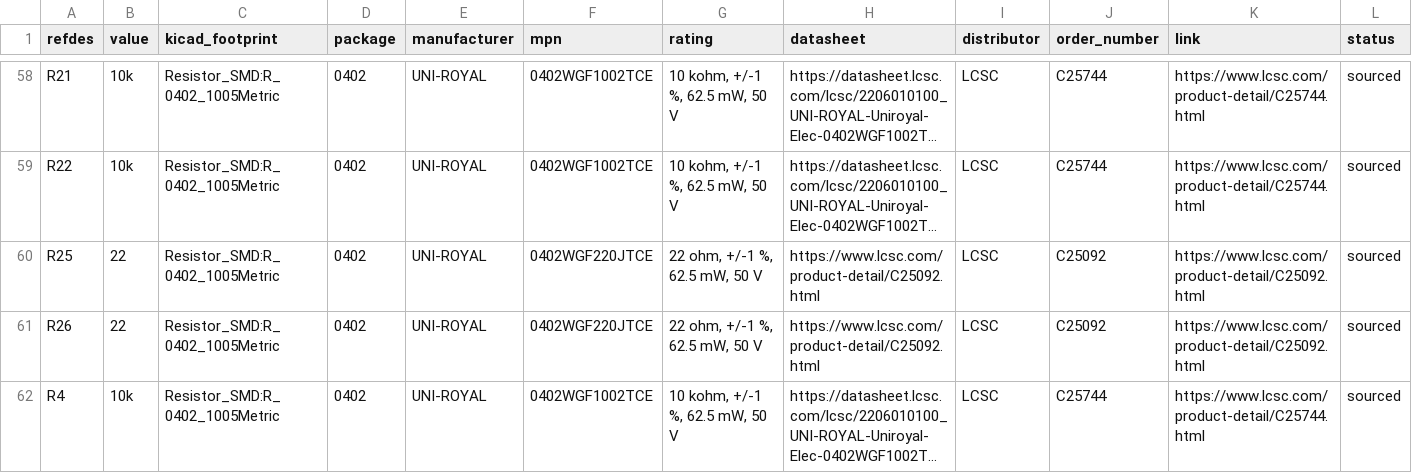
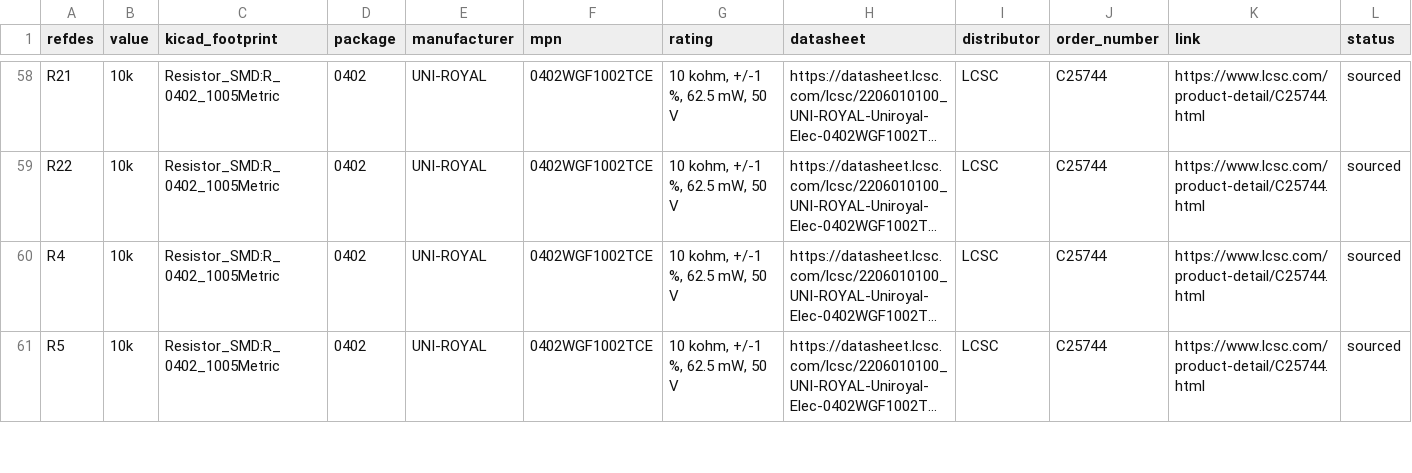
Before and after one commit to absmach/synth, a CSV file: qualification/class-c/ice40-bga-node/fab/bom.csv, drawn as a sheet; only a part is shown, gaps mark what is left out; the shorter side is filled out with more unchanged rows; long unchanged cells end in …; removed rows and columns are numbered as before the commit, all else as after; rows hold the shown columns only; the diff covers the shown part only; the diff names each change by its address in the sheet, - before the commit and + after, or states it on an @@ line.

```diff
--- a/qualification/class-c/ice40-bga-node/fab/bom.csv
+++ b/qualification/class-c/ice40-bga-node/fab/bom.csv
-row 60: R25 | 22 | Resistor_SMD:R_0402_1005Metric | 0402 | UNI-ROYAL | 0402WGF220JTCE | 22 ohm, +/-1 %, 62.5 mW, 50 V | https://www.lcsc.com/product-detail/C25092.html | LCSC | C25092 | https://www.lcsc.com/product-detail/C25092.html | sourced
-row 61: R26 | 22 | Resistor_SMD:R_0402_1005Metric | 0402 | UNI-ROYAL | 0402WGF220JTCE | 22 ohm, +/-1 %, 62.5 mW, 50 V | https://www.lcsc.com/product-detail/C25092.html | LCSC | C25092 | https://www.lcsc.com/product-detail/C25092.html | sourced
```
Also changed, not shown: 1 added row, 2 removed rows and 12 edited cells elsewhere in this file, qualification/class-c/ice40-bga-node/fab/cpl.csv, 17 other files.
